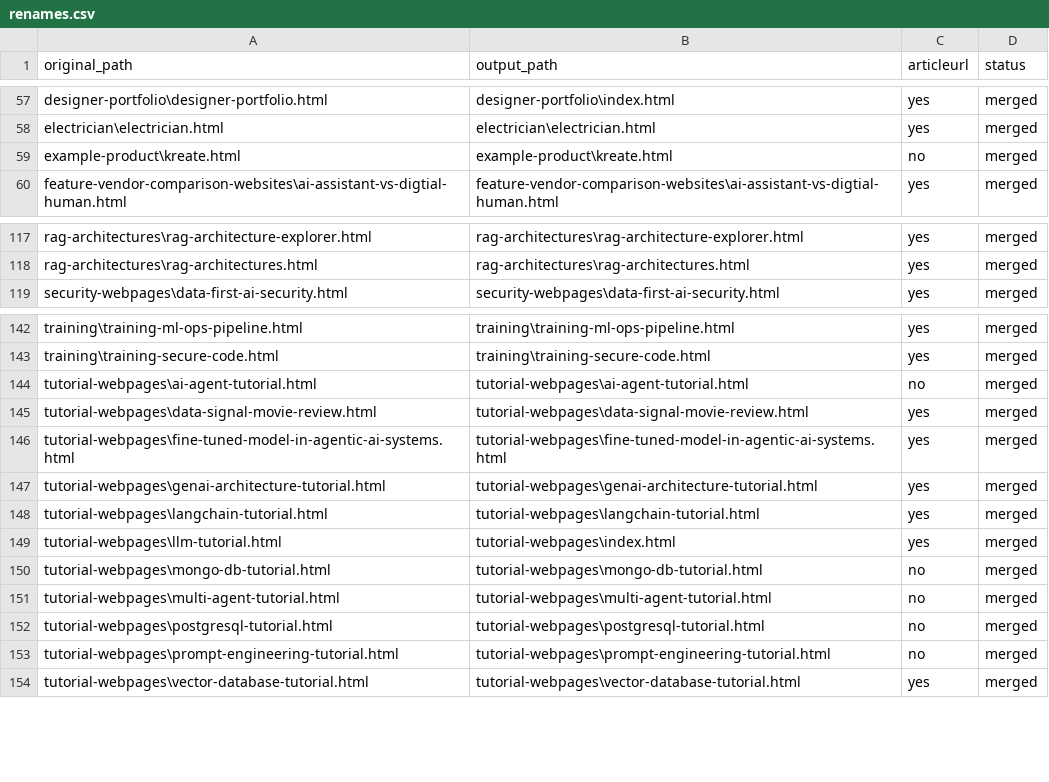
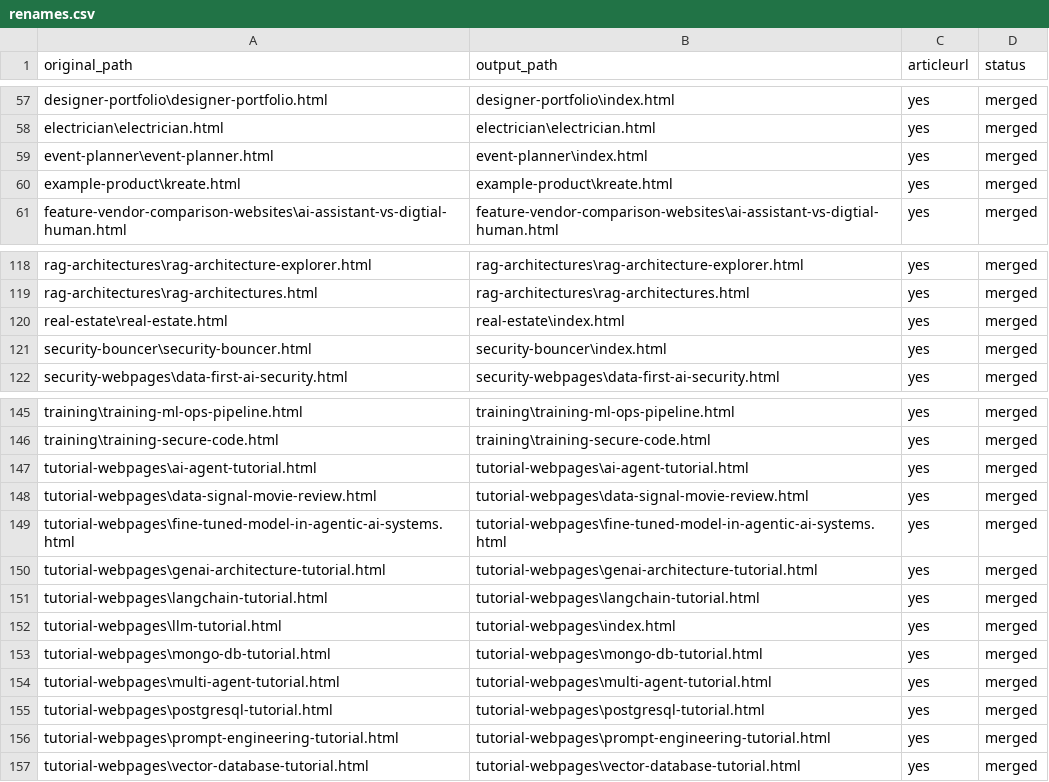
Before and after one commit to create-websites/business, a CSV file: output/content/renames.csv, drawn as a sheet; only a part is shown, gaps mark what is left out.

```diff
--- a/output/content/renames.csv
+++ b/output/content/renames.csv
@@ -58,3 +58,4 @@ designer-portfolio\designer-portfolio.html,designer-portfolio\index.html,yes,mer
 electrician\electrician.html,electrician\electrician.html,yes,merged
-example-product\kreate.html,example-product\kreate.html,no,merged
+event-planner\event-planner.html,event-planner\index.html,yes,merged
+example-product\kreate.html,example-product\kreate.html,yes,merged
 feature-vendor-comparison-websites\ai-assistant-vs-digtial-human.html,feature-vendor-comparison-websites\ai-assistant-vs-digtial-human.html,yes,merged
@@ -118,2 +119,4 @@ rag-architectures\rag-architecture-explorer.html,rag-architectures\rag-architect
 rag-architectures\rag-architectures.html,rag-architectures\rag-architectures.html,yes,merged
+real-estate\real-estate.html,real-estate\index.html,yes,merged
+security-bouncer\security-bouncer.html,security-bouncer\index.html,yes,merged
 security-webpages\data-first-ai-security.html,security-webpages\data-first-ai-security.html,yes,merged
@@ -143,3 +146,3 @@ training\training-ml-ops-pipeline.html,training\training-ml-ops-pipeline.html,ye
 training\training-secure-code.html,training\training-secure-code.html,yes,merged
-tutorial-webpages\ai-agent-tutorial.html,tutorial-webpages\ai-agent-tutorial.html,no,merged
+tutorial-webpages\ai-agent-tutorial.html,tutorial-webpages\ai-agent-tutorial.html,yes,merged
 tutorial-webpages\data-signal-movie-review.html,tutorial-webpages\data-signal-movie-review.html,yes,merged
@@ -149,6 +152,6 @@ tutorial-webpages\langchain-tutorial.html,tutorial-webpages\langchain-tutorial.h
 tutorial-webpages\llm-tutorial.html,tutorial-webpages\index.html,yes,merged
-tutorial-webpages\mongo-db-tutorial.html,tutorial-webpages\mongo-db-tutorial.html,no,merged
-tutorial-webpages\multi-agent-tutorial.html,tutorial-webpages\multi-agent-tutorial.html,no,merged
-tutorial-webpages\postgresql-tutorial.html,tutorial-webpages\postgresql-tutorial.html,no,merged
-tutorial-webpages\prompt-engineering-tutorial.html,tutorial-webpages\prompt-engineering-tutorial.html,no,merged
+tutorial-webpages\mongo-db-tutorial.html,tutorial-webpages\mongo-db-tutorial.html,yes,merged
+tutorial-webpages\multi-agent-tutorial.html,tutorial-webpages\multi-agent-tutorial.html,yes,merged
+tutorial-webpages\postgresql-tutorial.html,tutorial-webpages\postgresql-tutorial.html,yes,merged
+tutorial-webpages\prompt-engineering-tutorial.html,tutorial-webpages\prompt-engineering-tutorial.html,yes,merged
 tutorial-webpages\vector-database-tutorial.html,tutorial-webpages\vector-database-tutorial.html,yes,merged
```
Also changed, not shown: 7 other files.
